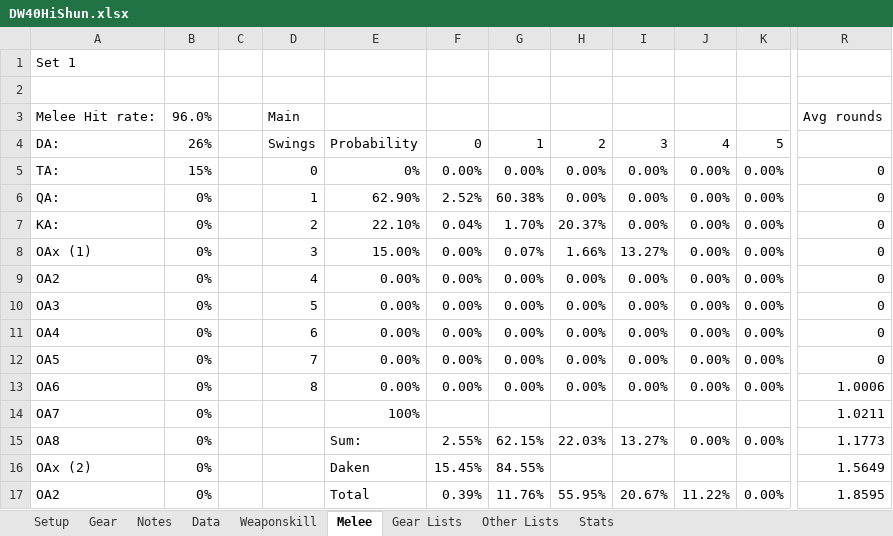
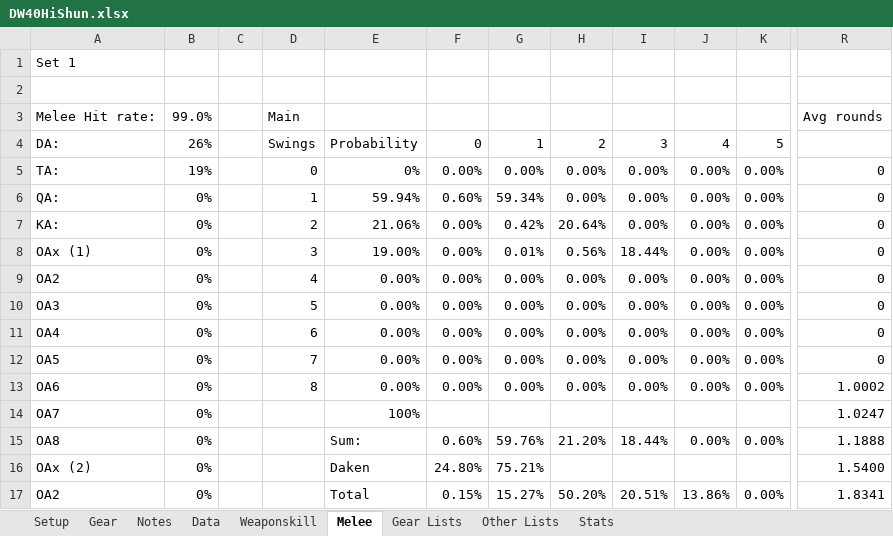
Before and after one commit to NextGames2000/Spreadsheets, an Excel workbook: DW40HiShun.xlsx, sheet Melee, drawn as a sheet; only a part is shown, gaps mark what is left out; values as stored, in another font and other column widths than the file's, no borders; the diff covers the shown part only; the diff names each change by its address in the sheet, - before the commit and + after, or states it on an @@ line.

```diff
--- a/DW40HiShun.xlsx (sheet Melee)
+++ b/DW40HiShun.xlsx (sheet Melee)
-B3: 96.0%
+B3: 99.0%
-B5: 15%
+B5: 19%
-E6: 62.90%
+E6: 59.94%
-F6: 2.52%
+F6: 0.60%
-G6: 60.38%
+G6: 59.34%
-E7: 22.10%
+E7: 21.06%
-F7: 0.04%
+F7: 0.00%
-G7: 1.70%
+G7: 0.42%
-H7: 20.37%
+H7: 20.64%
-E8: 15.00%
+E8: 19.00%
-G8: 0.07%
+G8: 0.01%
-H8: 1.66%
+H8: 0.56%
-I8: 13.27%
+I8: 18.44%
-R13: 1.0006
+R13: 1.0002
-R14: 1.0211
+R14: 1.0247
-F15: 2.55%
+F15: 0.60%
-G15: 62.15%
+G15: 59.76%
-H15: 22.03%
+H15: 21.20%
-I15: 13.27%
+I15: 18.44%
-R15: 1.1773
+R15: 1.1888
-F16: 15.45%
+F16: 24.80%
-G16: 84.55%
+G16: 75.21%
-R16: 1.5649
+R16: 1.5400
-F17: 0.39%
+F17: 0.15%
-G17: 11.76%
+G17: 15.27%
-H17: 55.95%
+H17: 50.20%
-I17: 20.67%
+I17: 20.51%
-J17: 11.22%
+J17: 13.86%
-R17: 1.8595
+R17: 1.8341
```
Also changed, not shown: 126 edited cells elsewhere in this sheet, sheet Weaponskill, sheet Data, sheet Gear Lists, sheet Gear, sheet Setup, sheet Notes, formulas that keep their value, DW20HiShun.xlsx.
